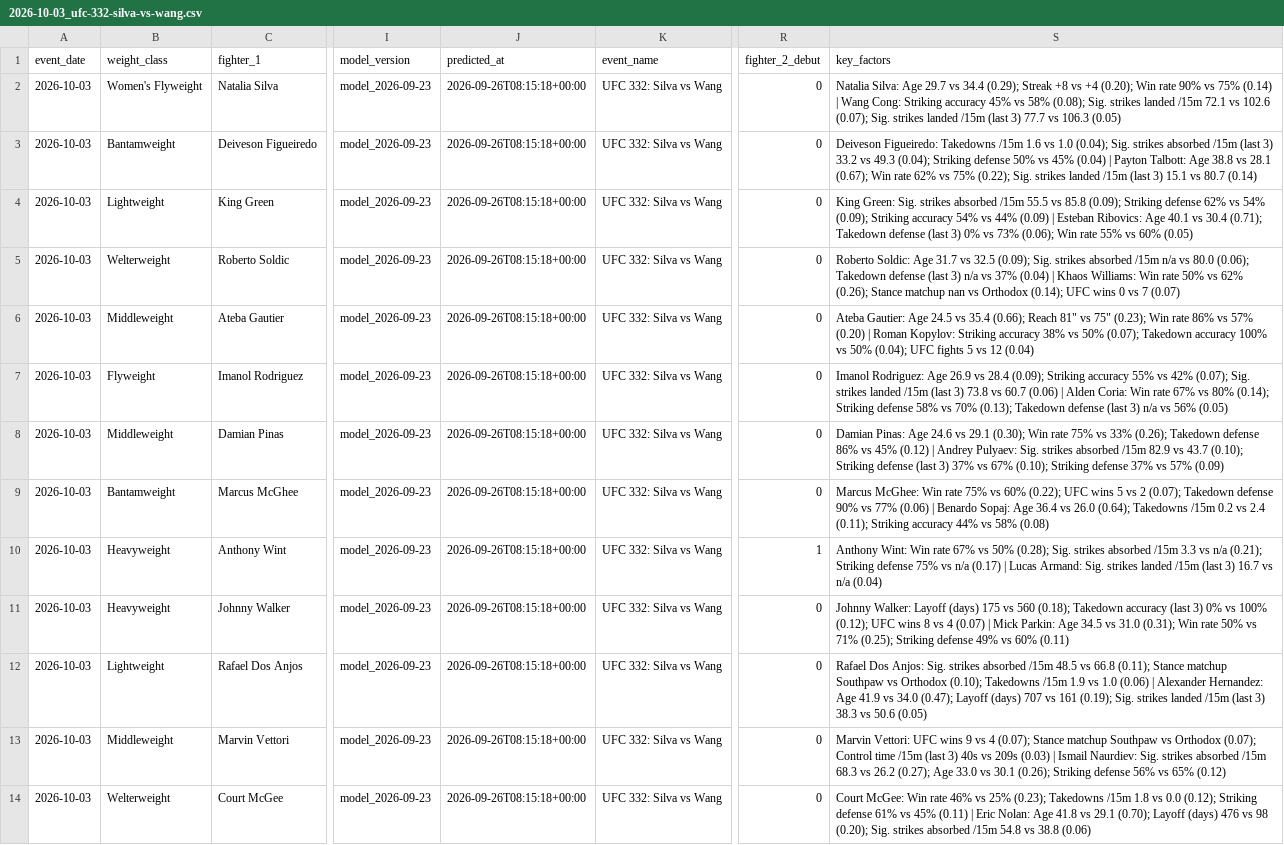
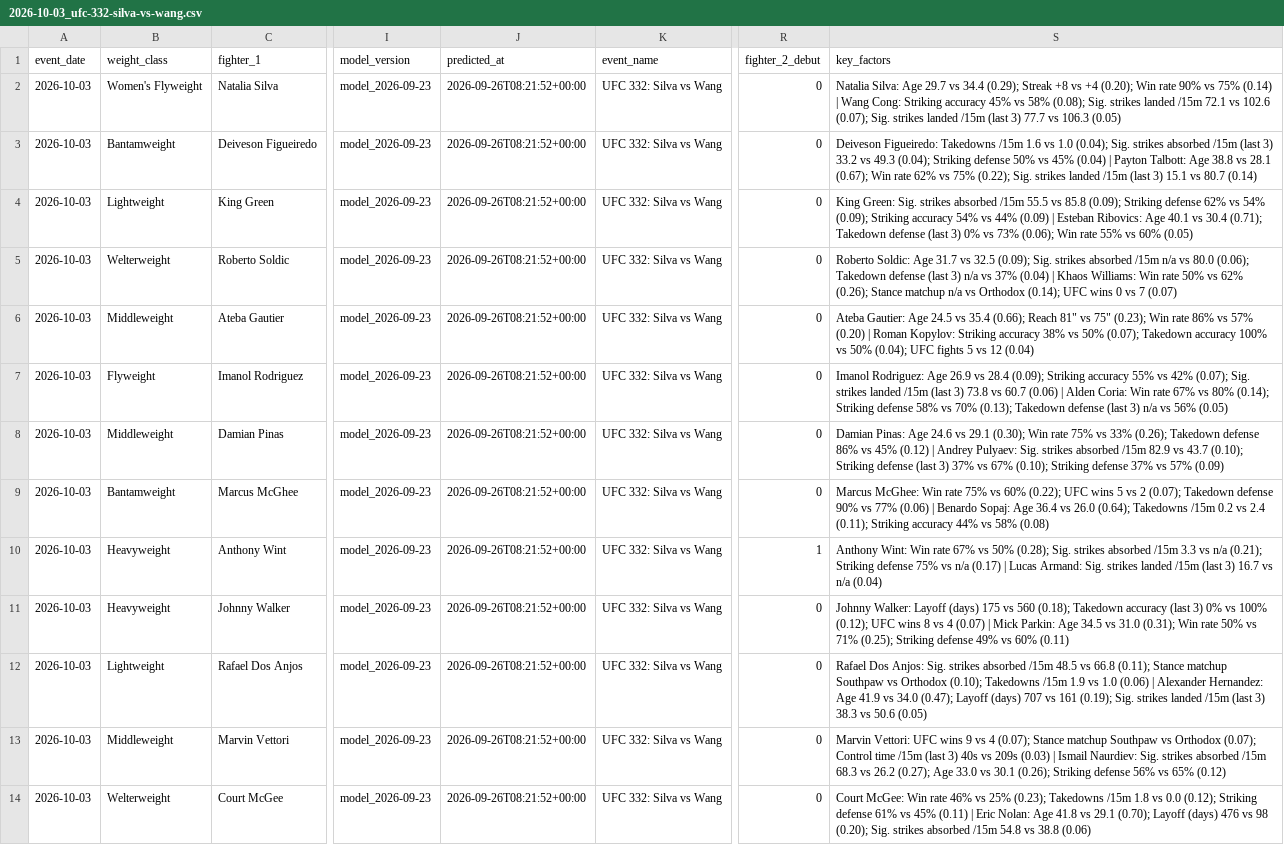
Before and after one commit to noup1000-del/ufc-predictor, a CSV file: outputs/predictions/2026-10-03_ufc-332-silva-vs-wang.csv, drawn as a sheet; only a part is shown, gaps mark what is left out; the diff names each change by its address in the sheet, - before the commit and + after, or states it on an @@ line.

```diff
--- a/outputs/predictions/2026-10-03_ufc-332-silva-vs-wang.csv
+++ b/outputs/predictions/2026-10-03_ufc-332-silva-vs-wang.csv
-J2:J14 (predicted_at): 2026-09-26T08:15:18+00:00
+J2:J14 (predicted_at): 2026-09-26T08:21:52+00:00
-S5 (key_factors): …Stance matchup nan vs Orthodox…
+S5 (key_factors): …Stance matchup n/a vs Orthodox…
```
Also changed, not shown: outputs/predictions/2026-09-26_ufc-fight-night-rosas-jr-vs-barcelos.csv, outputs/predictions/2026-10-10_ufc-fight-night-allen-vs-duncan.csv, 14 other files.
